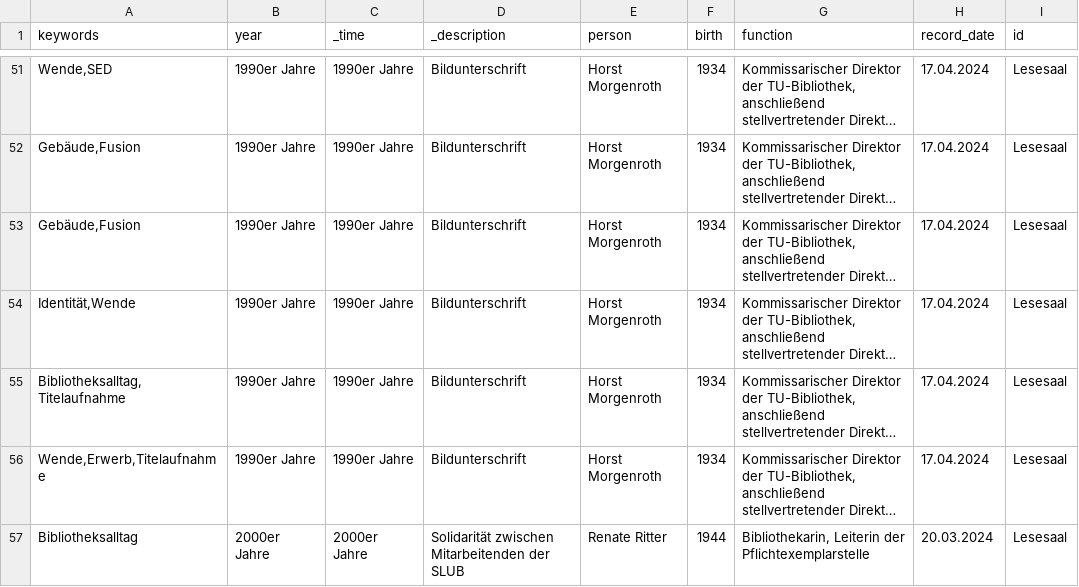
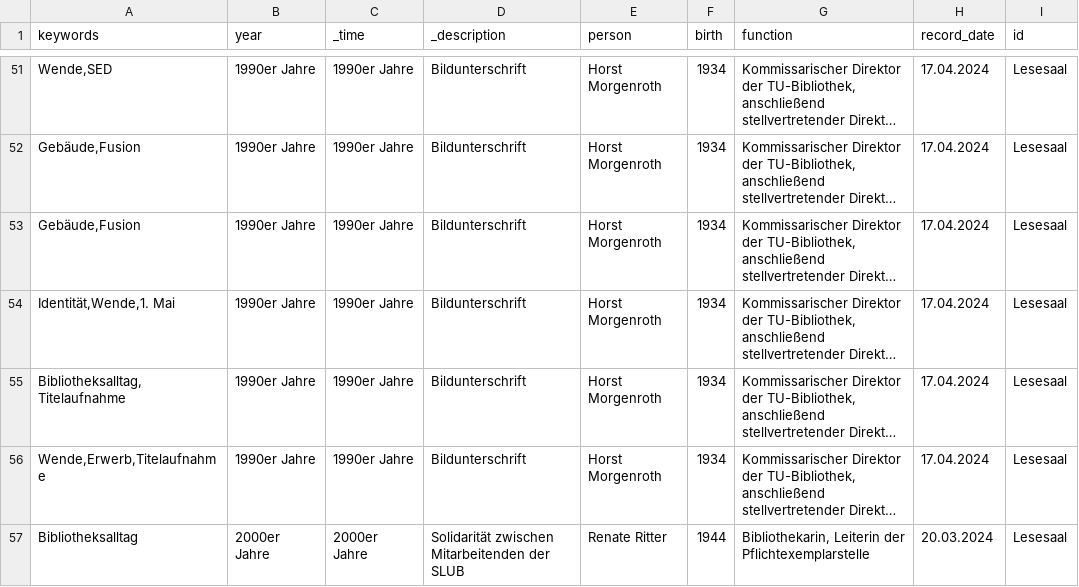
Before and after one commit to robertcornelisschuppe/Erinnerungen-an-die-SLB, a CSV file: data.csv, drawn as a sheet; only a part is shown, gaps mark what is left out; long unchanged cells end in …; the diff names each change by its address in the sheet, - before the commit and + after, or states it on an @@ line.

Commit message:
Update entries in data.csv for Wende and Restaurierung

```diff
--- a/data.csv
+++ b/data.csv
-A54 (keywords): Identität,Wende
+A54 (keywords): Identität,Wende,1. Mai
```
